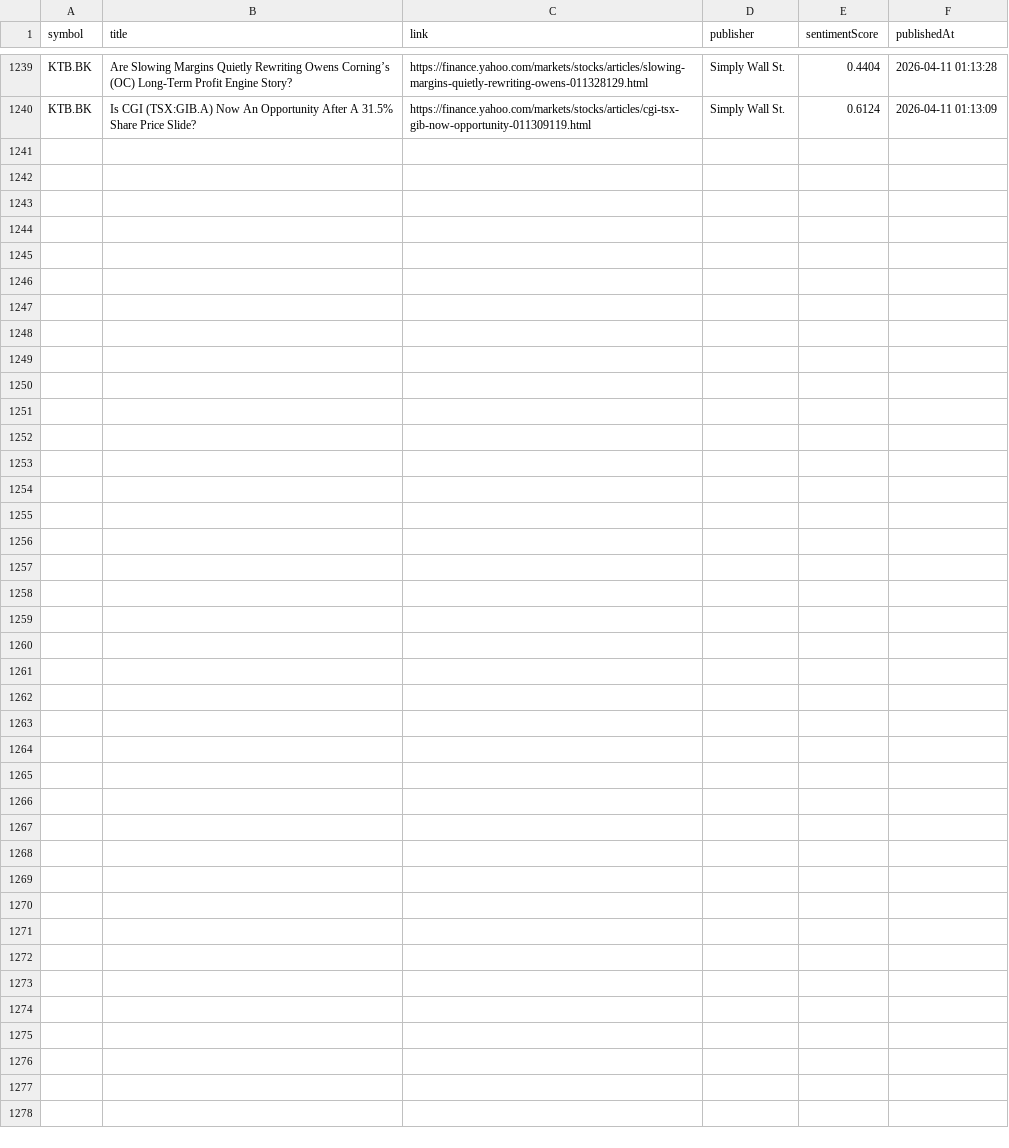
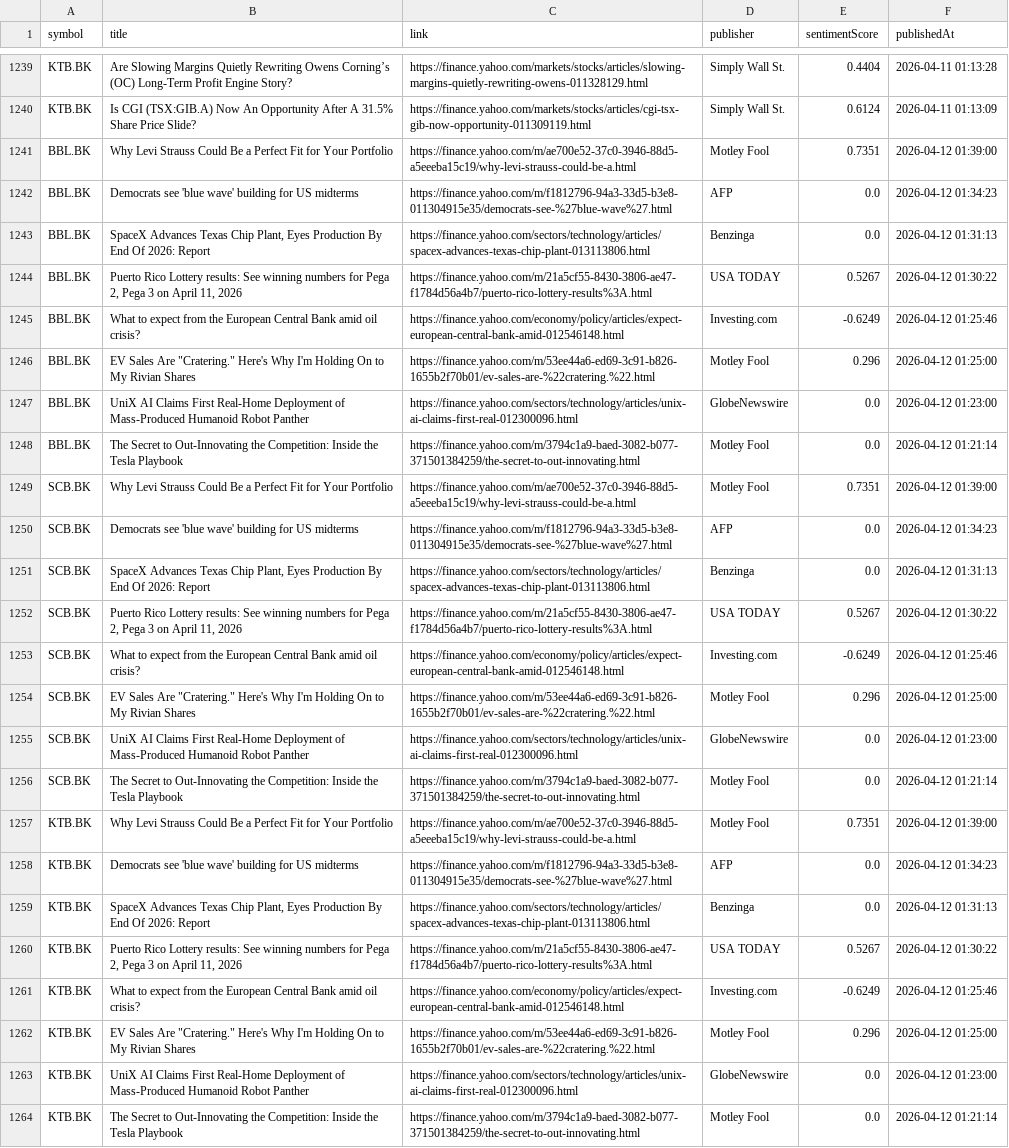
Before and after one commit to Narinthon-B/Finance-market, a CSV file: files/stock_news.csv, drawn as a sheet; only a part is shown, gaps mark what is left out; the diff names each change by its address in the sheet, - before the commit and + after, or states it on an @@ line.

```diff
--- a/files/stock_news.csv
+++ b/files/stock_news.csv
+row 1241: BBL.BK | Why Levi Strauss Could Be a Perfect Fit for Your Portfolio | https://finance.yahoo.com/m/ae700e52-37c0-3946-88d5-a5eeeba15c19/why-levi-strauss-could-be-a.html | Motley Fool | 0.7351 | 2026-04-12 01:39:00
+row 1242: BBL.BK | Democrats see 'blue wave' building for US midterms | https://finance.yahoo.com/m/f1812796-94a3-33d5-b3e8-011304915e35/democrats-see-%27blue-wave%27.html | AFP | 0.0 | 2026-04-12 01:34:23
+row 1243: BBL.BK | SpaceX Advances Texas Chip Plant, Eyes Production By End Of 2026: Report | https://finance.yahoo.com/sectors/technology/articles/spacex-advances-texas-chip-plant-013113806.html | Benzinga | 0.0 | 2026-04-12 01:31:13
+row 1244: BBL.BK | Puerto Rico Lottery results: See winning numbers for Pega 2, Pega 3 on April 11, 2026 | https://finance.yahoo.com/m/21a5cf55-8430-3806-ae47-f1784d56a4b7/puerto-rico-lottery-results%3A.html | USA TODAY | 0.5267 | 2026-04-12 01:30:22
+row 1245: BBL.BK | What to expect from the European Central Bank amid oil crisis? | https://finance.yahoo.com/economy/policy/articles/expect-european-central-bank-amid-012546148.html | Investing.com | -0.6249 | 2026-04-12 01:25:46
+row 1246: BBL.BK | EV Sales Are "Cratering." Here's Why I'm Holding On to My Rivian Shares | https://finance.yahoo.com/m/53ee44a6-ed69-3c91-b826-1655b2f70b01/ev-sales-are-%22cratering.%22.html | Motley Fool | 0.296 | 2026-04-12 01:25:00
+row 1247: BBL.BK | UniX AI Claims First Real-Home Deployment of Mass-Produced Humanoid Robot Panther | https://finance.yahoo.com/sectors/technology/articles/unix-ai-claims-first-real-012300096.html | GlobeNewswire | 0.0 | 2026-04-12 01:23:00
+row 1248: BBL.BK | The Secret to Out-Innovating the Competition: Inside the Tesla Playbook | https://finance.yahoo.com/m/3794c1a9-baed-3082-b077-371501384259/the-secret-to-out-innovating.html | Motley Fool | 0.0 | 2026-04-12 01:21:14
+row 1249: SCB.BK | Why Levi Strauss Could Be a Perfect Fit for Your Portfolio | https://finance.yahoo.com/m/ae700e52-37c0-3946-88d5-a5eeeba15c19/why-levi-strauss-could-be-a.html | Motley Fool | 0.7351 | 2026-04-12 01:39:00
+row 1250: SCB.BK | Democrats see 'blue wave' building for US midterms | https://finance.yahoo.com/m/f1812796-94a3-33d5-b3e8-011304915e35/democrats-see-%27blue-wave%27.html | AFP | 0.0 | 2026-04-12 01:34:23
+row 1251: SCB.BK | SpaceX Advances Texas Chip Plant, Eyes Production By End Of 2026: Report | https://finance.yahoo.com/sectors/technology/articles/spacex-advances-texas-chip-plant-013113806.html | Benzinga | 0.0 | 2026-04-12 01:31:13
+row 1252: SCB.BK | Puerto Rico Lottery results: See winning numbers for Pega 2, Pega 3 on April 11, 2026 | https://finance.yahoo.com/m/21a5cf55-8430-3806-ae47-f1784d56a4b7/puerto-rico-lottery-results%3A.html | USA TODAY | 0.5267 | 2026-04-12 01:30:22
+row 1253: SCB.BK | What to expect from the European Central Bank amid oil crisis? | https://finance.yahoo.com/economy/policy/articles/expect-european-central-bank-amid-012546148.html | Investing.com | -0.6249 | 2026-04-12 01:25:46
+row 1254: SCB.BK | EV Sales Are "Cratering." Here's Why I'm Holding On to My Rivian Shares | https://finance.yahoo.com/m/53ee44a6-ed69-3c91-b826-1655b2f70b01/ev-sales-are-%22cratering.%22.html | Motley Fool | 0.296 | 2026-04-12 01:25:00
+row 1255: SCB.BK | UniX AI Claims First Real-Home Deployment of Mass-Produced Humanoid Robot Panther | https://finance.yahoo.com/sectors/technology/articles/unix-ai-claims-first-real-012300096.html | GlobeNewswire | 0.0 | 2026-04-12 01:23:00
+row 1256: SCB.BK | The Secret to Out-Innovating the Competition: Inside the Tesla Playbook | https://finance.yahoo.com/m/3794c1a9-baed-3082-b077-371501384259/the-secret-to-out-innovating.html | Motley Fool | 0.0 | 2026-04-12 01:21:14
+row 1257: KTB.BK | Why Levi Strauss Could Be a Perfect Fit for Your Portfolio | https://finance.yahoo.com/m/ae700e52-37c0-3946-88d5-a5eeeba15c19/why-levi-strauss-could-be-a.html | Motley Fool | 0.7351 | 2026-04-12 01:39:00
+row 1258: KTB.BK | Democrats see 'blue wave' building for US midterms | https://finance.yahoo.com/m/f1812796-94a3-33d5-b3e8-011304915e35/democrats-see-%27blue-wave%27.html | AFP | 0.0 | 2026-04-12 01:34:23
+row 1259: KTB.BK | SpaceX Advances Texas Chip Plant, Eyes Production By End Of 2026: Report | https://finance.yahoo.com/sectors/technology/articles/spacex-advances-texas-chip-plant-013113806.html | Benzinga | 0.0 | 2026-04-12 01:31:13
+row 1260: KTB.BK | Puerto Rico Lottery results: See winning numbers for Pega 2, Pega 3 on April 11, 2026 | https://finance.yahoo.com/m/21a5cf55-8430-3806-ae47-f1784d56a4b7/puerto-rico-lottery-results%3A.html | USA TODAY | 0.5267 | 2026-04-12 01:30:22
+row 1261: KTB.BK | What to expect from the European Central Bank amid oil crisis? | https://finance.yahoo.com/economy/policy/articles/expect-european-central-bank-amid-012546148.html | Investing.com | -0.6249 | 2026-04-12 01:25:46
+row 1262: KTB.BK | EV Sales Are "Cratering." Here's Why I'm Holding On to My Rivian Shares | https://finance.yahoo.com/m/53ee44a6-ed69-3c91-b826-1655b2f70b01/ev-sales-are-%22cratering.%22.html | Motley Fool | 0.296 | 2026-04-12 01:25:00
+row 1263: KTB.BK | UniX AI Claims First Real-Home Deployment of Mass-Produced Humanoid Robot Panther | https://finance.yahoo.com/sectors/technology/articles/unix-ai-claims-first-real-012300096.html | GlobeNewswire | 0.0 | 2026-04-12 01:23:00
+row 1264: KTB.BK | The Secret to Out-Innovating the Competition: Inside the Tesla Playbook | https://finance.yahoo.com/m/3794c1a9-baed-3082-b077-371501384259/the-secret-to-out-innovating.html | Motley Fool | 0.0 | 2026-04-12 01:21:14
```
Also changed, not shown: files/stock_prices.csv.
